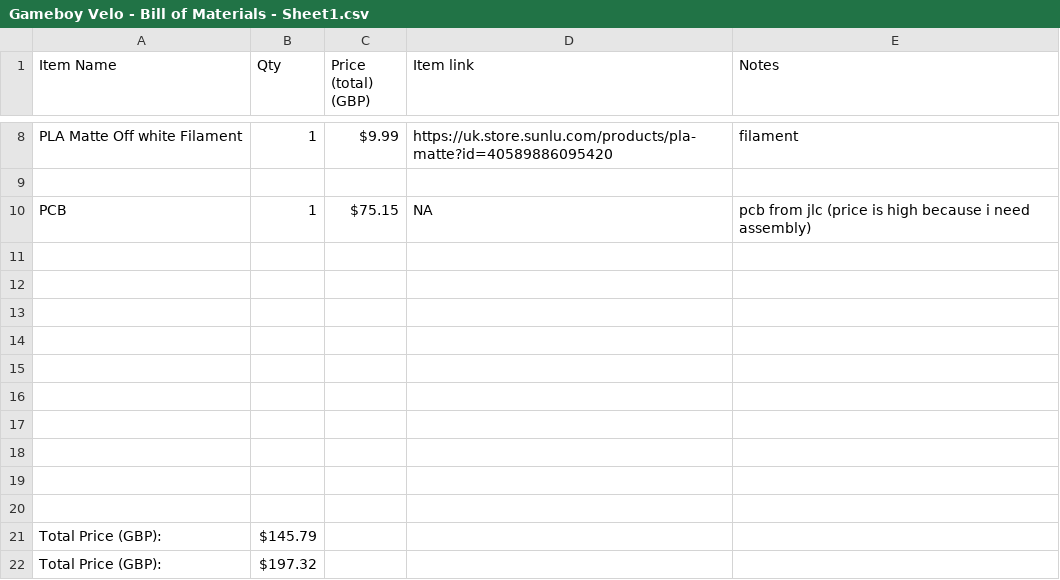
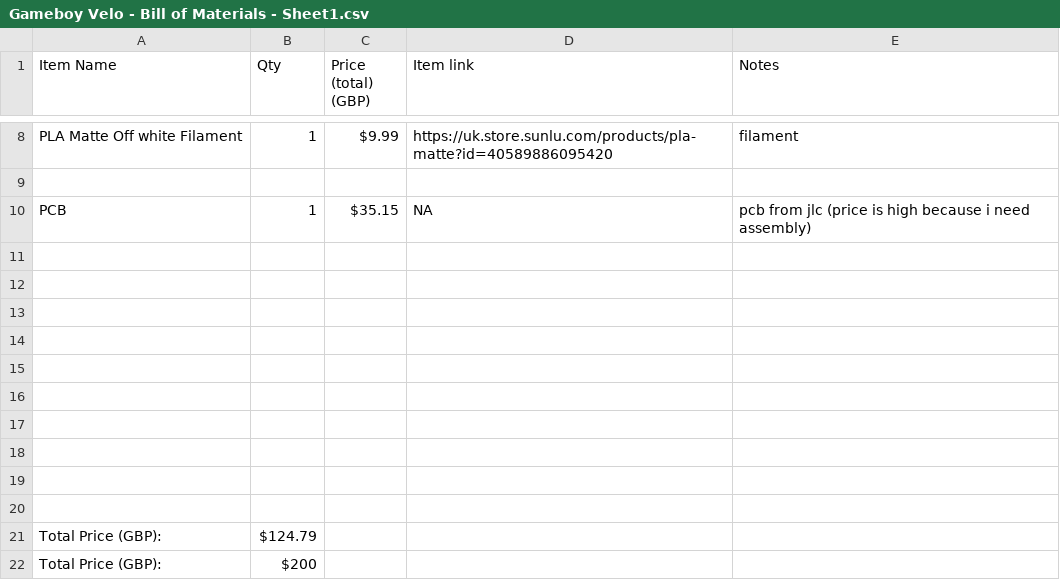
Before and after one commit to RishitJain-dev/Gameboy-Velo, a CSV file: Gameboy Velo - Bill of Materials - Sheet1.csv, drawn as a sheet; only a part is shown, gaps mark what is left out.

Commit message:
Revise Bill of Materials with updated prices and links
Updated item prices and links in the Bill of Materials.

```diff
--- a/Gameboy Velo - Bill of Materials - Sheet1.csv
+++ b/Gameboy Velo - Bill of Materials - Sheet1.csv
@@ -9,3 +9,3 @@ PLA Matte Off white Filament,1,$9.99,https://uk.store.sunlu.com/products/pla-mat
 ,,,,
-PCB ,1,$75.15,NA,pcb from jlc (price is high because i need assembly)
+PCB ,1,$35.15,NA,pcb from jlc (price is high because i need assembly)
 ,,,,
@@ -20,3 +20,3 @@ PCB ,1,$75.15,NA,pcb from jlc (price is high because i need assembly)
 ,,,,
-Total Price (GBP):,$145.79,,,
-Total Price (GBP):,$197.32,,,
+Total Price (GBP):,$124.79,,,
+Total Price (GBP):,$200
```
